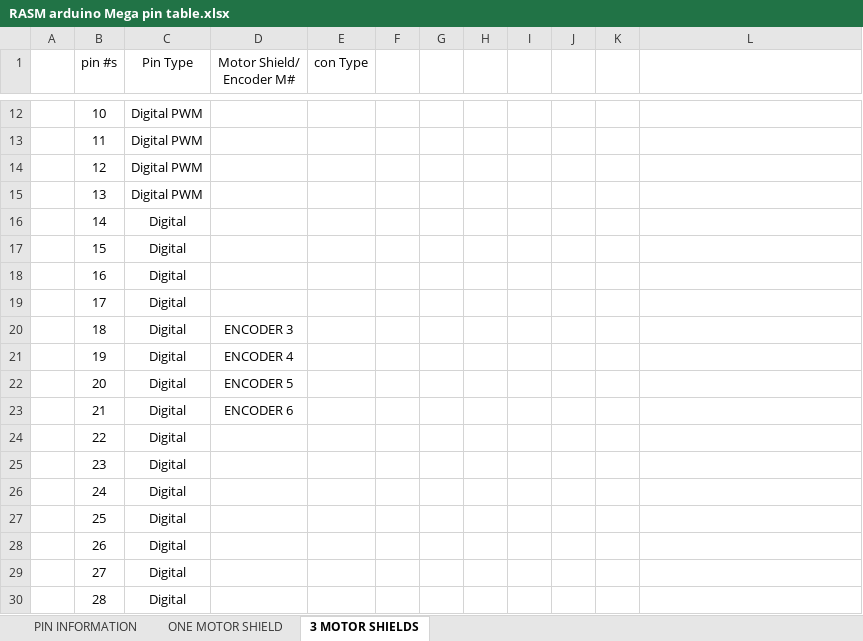
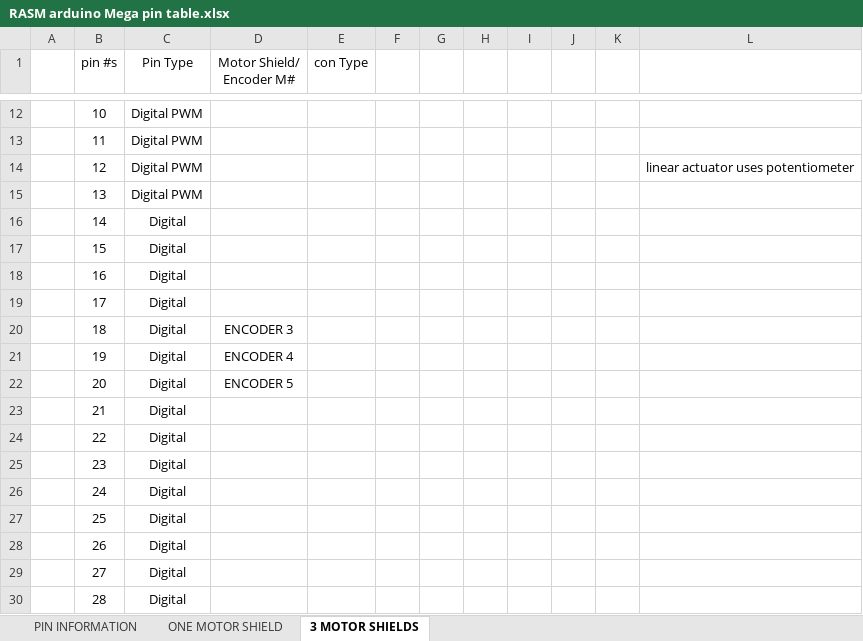
Before and after one commit to gnstic/asm-planB_arduino, an Excel workbook: info/RASM arduino Mega pin table.xlsx, sheet 3 MOTOR SHIELDS, drawn as a sheet; only a part is shown, gaps mark what is left out; values as stored, in another font and other column widths than the file's, no borders; the diff names each change by its address in the sheet, - before the commit and + after, or states it on an @@ line.

```diff
--- a/info/RASM arduino Mega pin table.xlsx (sheet 3 MOTOR SHIELDS)
+++ b/info/RASM arduino Mega pin table.xlsx (sheet 3 MOTOR SHIELDS)
-L14: (empty)
+L14: linear actuator uses potentiometer
-D23 (Motor Shield/ Encoder M#): ENCODER 6
+D23 (Motor Shield/ Encoder M#): (empty)
```
Also changed, not shown: 1 other file.
